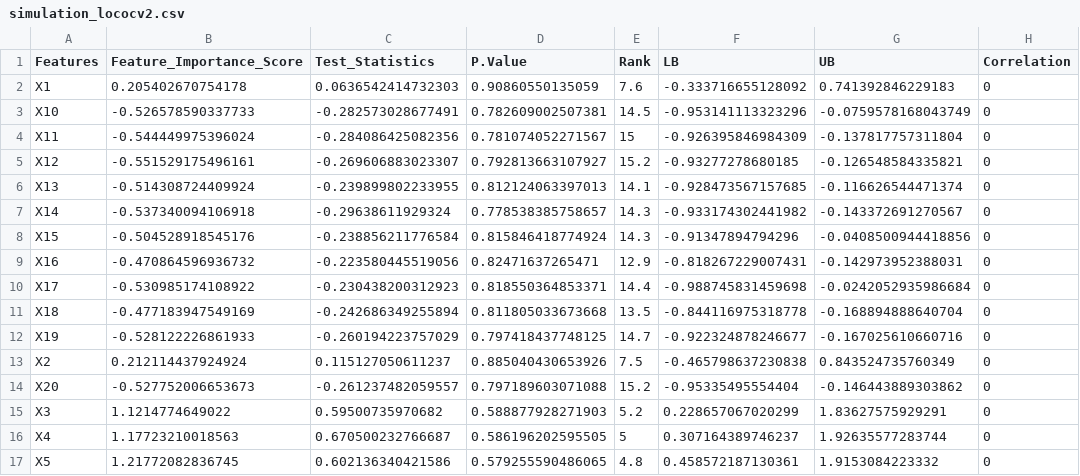
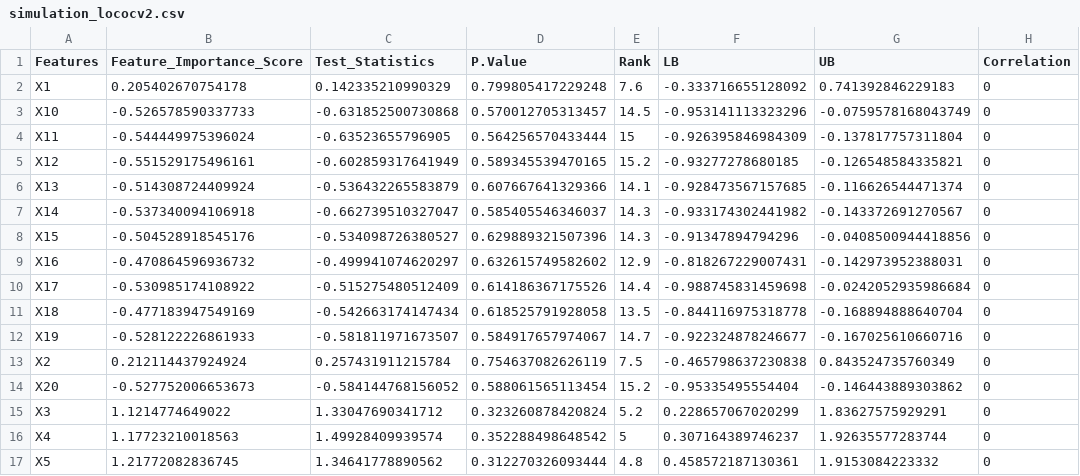
Before and after one commit to chenghuizheng/Conditional-Independence-Test, a CSV file: r_output/simulation_lococv2.csv, drawn as a sheet; only a part is shown; the diff covers the shown part only.

```diff
--- a/r_output/simulation_lococv2.csv
+++ b/r_output/simulation_lococv2.csv
@@ -1,17 +1,17 @@
 "Features","Feature_Importance_Score","Test_Statistics","P.Value","Rank","LB","UB","Correlation"
-"X1",0.205402670754178,0.0636542414732303,0.90860550135059,7.6,-0.333716655128092,0.741392846229183,0
-"X10",-0.526578590337733,-0.282573028677491,0.782609002507381,14.5,-0.953141113323296,-0.0759578168043749,0
-"X11",-0.544449975396024,-0.284086425082356,0.781074052271567,15,-0.926395846984309,-0.137817757311804,0
-"X12",-0.551529175496161,-0.269606883023307,0.792813663107927,15.2,-0.93277278680185,-0.126548584335821,0
-"X13",-0.514308724409924,-0.239899802233955,0.812124063397013,14.1,-0.928473567157685,-0.116626544471374,0
-"X14",-0.537340094106918,-0.29638611929324,0.778538385758657,14.3,-0.933174302441982,-0.143372691270567,0
-"X15",-0.504528918545176,-0.238856211776584,0.815846418774924,14.3,-0.91347894794296,-0.0408500944418856,0
-"X16",-0.470864596936732,-0.223580445519056,0.82471637265471,12.9,-0.818267229007431,-0.142973952388031,0
-"X17",-0.530985174108922,-0.230438200312923,0.818550364853371,14.4,-0.988745831459698,-0.0242052935986684,0
-"X18",-0.477183947549169,-0.242686349255894,0.811805033673668,13.5,-0.844116975318778,-0.168894888640704,0
-"X19",-0.528122226861933,-0.260194223757029,0.797418437748125,14.7,-0.922324878246677,-0.167025610660716,0
-"X2",0.212114437924924,0.115127050611237,0.885040430653926,7.5,-0.465798637230838,0.843524735760349,0
-"X20",-0.527752006653673,-0.261237482059557,0.797189603071088,15.2,-0.95335495554404,-0.146443889303862,0
-"X3",1.1214774649022,0.59500735970682,0.588877928271903,5.2,0.228657067020299,1.83627575929291,0
-"X4",1.17723210018563,0.670500232766687,0.586196202595505,5,0.307164389746237,1.92635577283744,0
-"X5",1.21772082836745,0.602136340421586,0.579255590486065,4.8,0.458572187130361,1.9153084223332,0
+"X1",0.205402670754178,0.142335210990329,0.799805417229248,7.6,-0.333716655128092,0.741392846229183,0
+"X10",-0.526578590337733,-0.631852500730868,0.570012705313457,14.5,-0.953141113323296,-0.0759578168043749,0
+"X11",-0.544449975396024,-0.63523655796905,0.564256570433444,15,-0.926395846984309,-0.137817757311804,0
+"X12",-0.551529175496161,-0.602859317641949,0.589345539470165,15.2,-0.93277278680185,-0.126548584335821,0
+"X13",-0.514308724409924,-0.536432265583879,0.607667641329366,14.1,-0.928473567157685,-0.116626544471374,0
+"X14",-0.537340094106918,-0.662739510327047,0.585405546346037,14.3,-0.933174302441982,-0.143372691270567,0
+"X15",-0.504528918545176,-0.534098726380527,0.629889321507396,14.3,-0.91347894794296,-0.0408500944418856,0
+"X16",-0.470864596936732,-0.499941074620297,0.632615749582602,12.9,-0.818267229007431,-0.142973952388031,0
+"X17",-0.530985174108922,-0.515275480512409,0.614186367175526,14.4,-0.988745831459698,-0.0242052935986684,0
+"X18",-0.477183947549169,-0.542663174147434,0.618525791928058,13.5,-0.844116975318778,-0.168894888640704,0
+"X19",-0.528122226861933,-0.581811971673507,0.584917657974067,14.7,-0.922324878246677,-0.167025610660716,0
+"X2",0.212114437924924,0.257431911215784,0.754637082626119,7.5,-0.465798637230838,0.843524735760349,0
+"X20",-0.527752006653673,-0.584144768156052,0.588061565113454,15.2,-0.95335495554404,-0.146443889303862,0
+"X3",1.1214774649022,1.33047690341712,0.323260878420824,5.2,0.228657067020299,1.83627575929291,0
+"X4",1.17723210018563,1.49928409939574,0.352288498648542,5,0.307164389746237,1.92635577283744,0
+"X5",1.21772082836745,1.34641778890562,0.312270326093444,4.8,0.458572187130361,1.9153084223332,0
```
Also changed, not shown: 128 edited cells elsewhere in this file, r_output/simulation_locoall2.csv, r_output/simulation_locoall3.csv, 11 other files.
